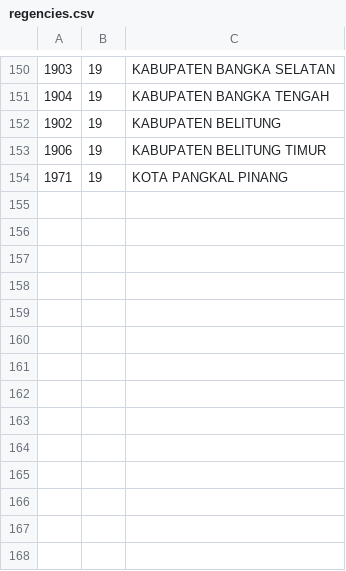
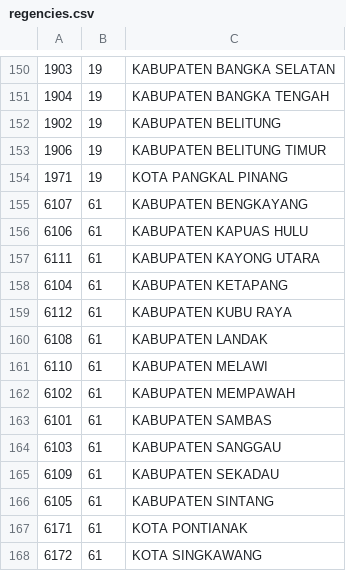
Before and after one commit to oproid/api-wilayah-indonesia, a CSV file: data/regencies.csv, drawn as a sheet; only a part is shown, gaps mark what is left out; the diff names each change by its address in the sheet, - before the commit and + after, or states it on an @@ line.

Commit message:
Update regencies.csv

```diff
--- a/data/regencies.csv
+++ b/data/regencies.csv
+row 155: 6107 | 61 | KABUPATEN BENGKAYANG
+row 156: 6106 | 61 | KABUPATEN KAPUAS HULU
+row 157: 6111 | 61 | KABUPATEN KAYONG UTARA
+row 158: 6104 | 61 | KABUPATEN KETAPANG
+row 159: 6112 | 61 | KABUPATEN KUBU RAYA
+row 160: 6108 | 61 | KABUPATEN LANDAK
+row 161: 6110 | 61 | KABUPATEN MELAWI
+row 162: 6102 | 61 | KABUPATEN MEMPAWAH
+row 163: 6101 | 61 | KABUPATEN SAMBAS
+row 164: 6103 | 61 | KABUPATEN SANGGAU
+row 165: 6109 | 61 | KABUPATEN SEKADAU
+row 166: 6105 | 61 | KABUPATEN SINTANG
+row 167: 6171 | 61 | KOTA PONTIANAK
+row 168: 6172 | 61 | KOTA SINGKAWANG
```
